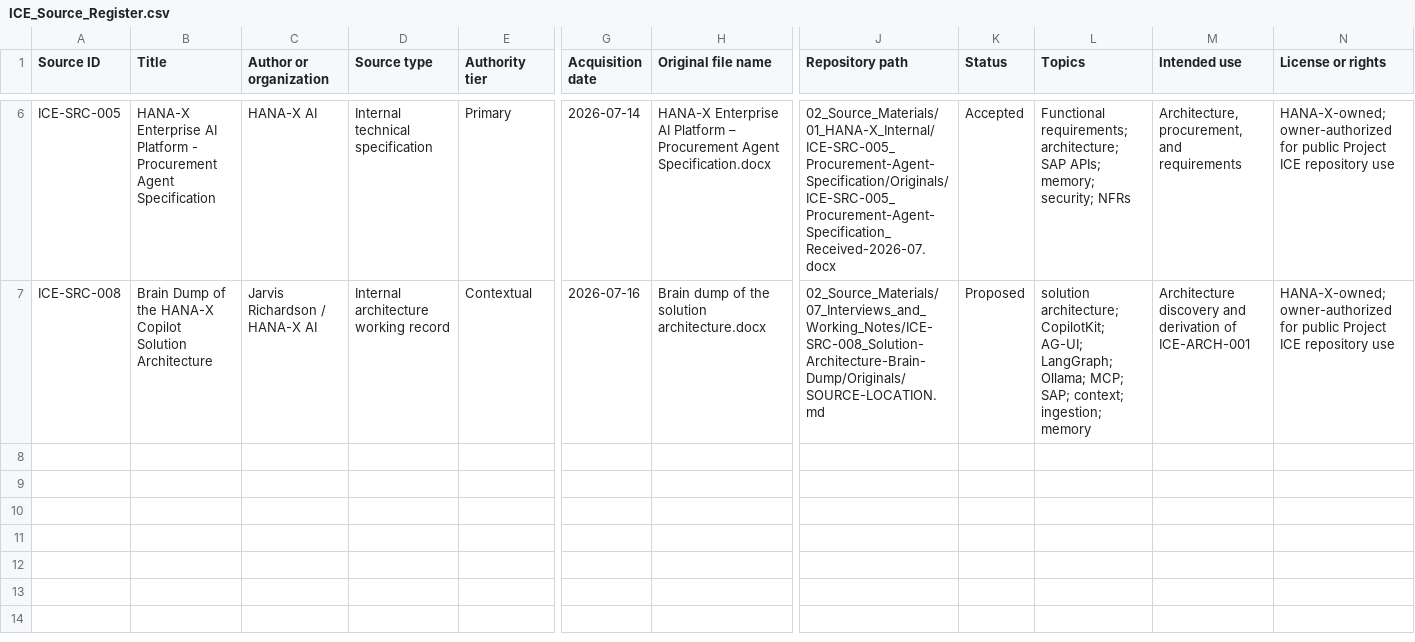
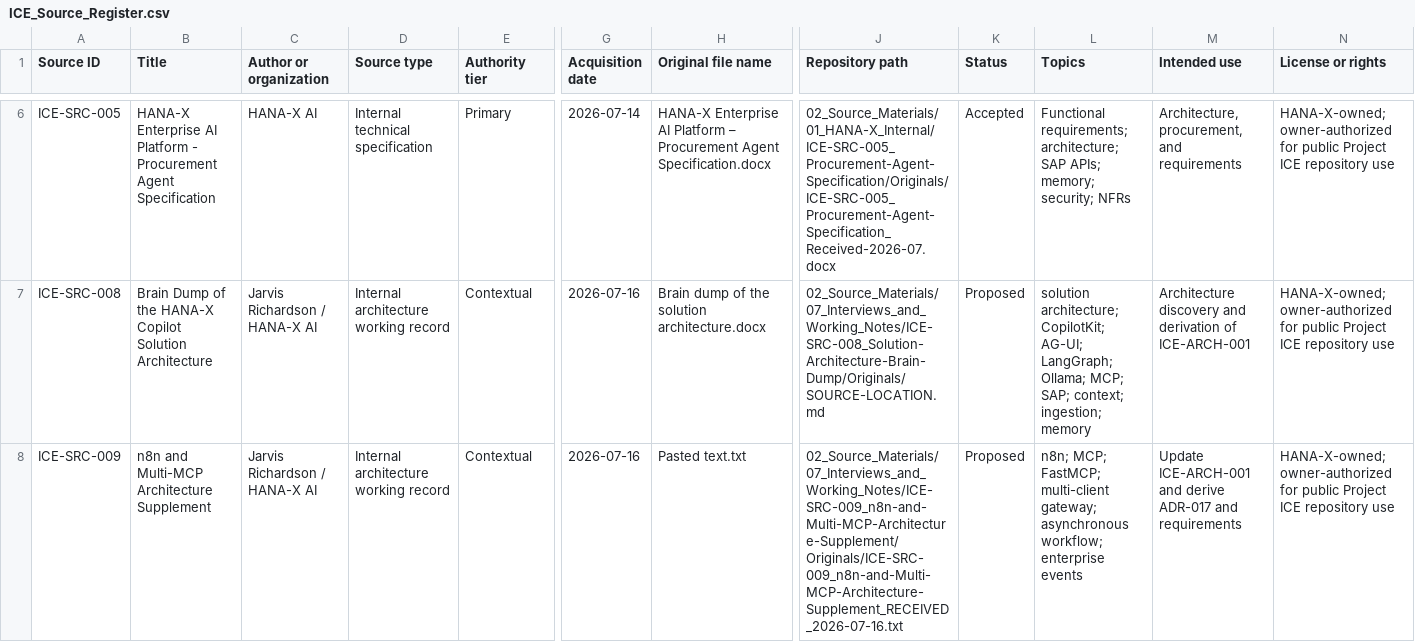
Before and after one commit to hanax-ai/Project-ICE-HANA-X-Copilot, a CSV file: 01_Registers/ICE_Source_Register.csv, drawn as a sheet; only a part is shown, gaps mark what is left out; rows hold the shown columns only; the diff names each change by its address in the sheet, - before the commit and + after, or states it on an @@ line.

Commit message:
chore(registers): register ICE-SRC-009

```diff
--- a/01_Registers/ICE_Source_Register.csv
+++ b/01_Registers/ICE_Source_Register.csv
+row 8: ICE-SRC-009 | n8n and Multi-MCP Architecture Supplement | Jarvis Richardson / HANA-X AI | Internal architecture working record | Contextual | 2026-07-16 | Pasted text.txt | 02_Source_Materials/07_Interviews_and_Working_Notes/ICE-SRC-009_n8n-and-Multi-MCP-Architecture-Supplement/Originals/ICE-SRC-009_n8n-and-Multi-MCP-Architecture-Supplement_RECEIVED_2026-07-16.txt | Proposed | n8n; MCP; FastMCP; multi-client gateway; asynchronous workflow; enterprise events | Update ICE-ARCH-001 and derive ADR-017 and requirements | HANA-X-owned; owner-authorized for public Project ICE repository use
```
